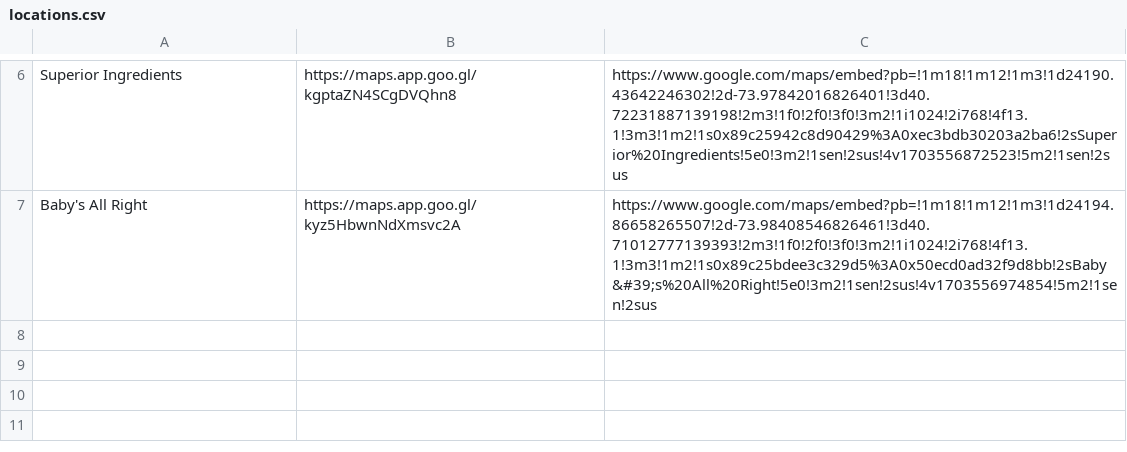
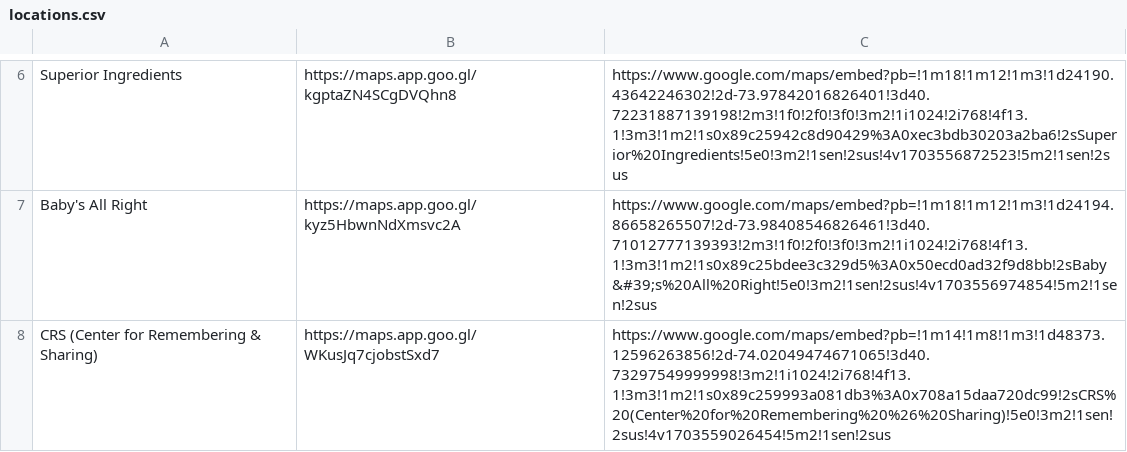
Before and after one commit to jnthorp/johnspicks, a CSV file: static/locations.csv, drawn as a sheet; only a part is shown, gaps mark what is left out; the diff names each change by its address in the sheet, - before the commit and + after, or states it on an @@ line.

```diff
--- a/static/locations.csv
+++ b/static/locations.csv
+row 8: CRS (Center for Remembering & Sharing) | https://maps.app.goo.gl/WKusJq7cjobstSxd7 | https://www.google.com/maps/embed?pb=!1m14!1m8!1m3!1d48373.12596263856!2d-74.02049474671065!3d40.73297549999998!3m2!1i1024!2i768!4f13.1!3m3!1m2!1s0x89c259993a081db3%3A0x708a15daa720dc99!2sCRS%20(Center%20for%20Remembering%20%26%20Sharing)!5e0!3m2!1sen!2sus!4v1703559026454!5m2!1sen!2sus
```
Also changed, not shown: static/picks.csv, 3 other files.
